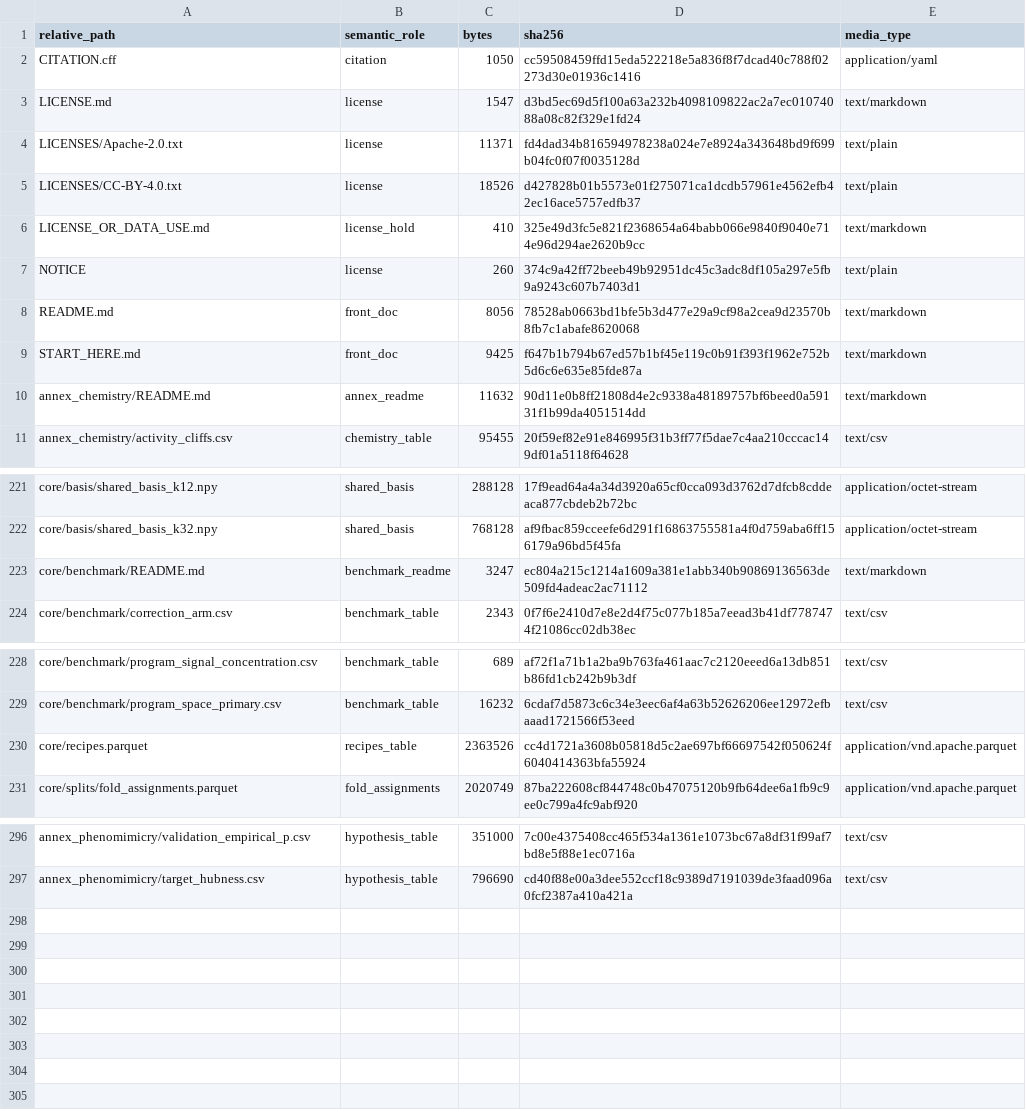
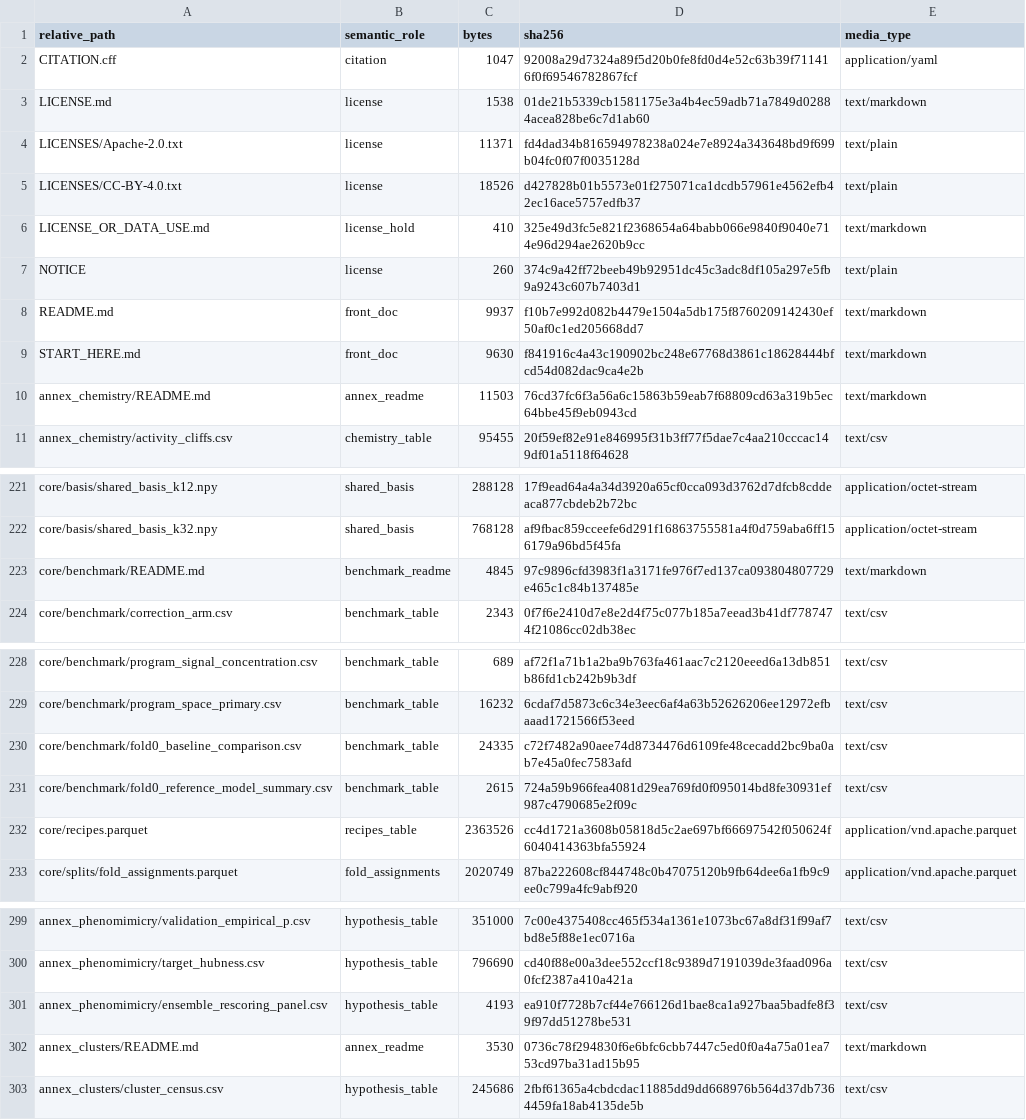
Before and after one commit to Zafrens/zscreen-pilot, a CSV file: provenance/file_manifest.csv, drawn as a sheet; only a part is shown, gaps mark what is left out; the diff covers the shown part only.

Commit message:
v1.5.0: annex_clusters census (1,007 null-calibrated analog families), phenomimicry ensemble rescoring panel, fold-0 baseline tables, docs/summary platform page, LIMITS.md renamed HOW_TO_READ.md, biology-first framing, consistency fixes

```diff
--- a/provenance/file_manifest.csv
+++ b/provenance/file_manifest.csv
@@ -1,4 +1,4 @@
 relative_path,semantic_role,bytes,sha256,media_type
-CITATION.cff,citation,1050,cc59508459ffd15eda522218e5a836f8f7dcad40c788f02273d30e01936c1416,application/yaml
-LICENSE.md,license,1547,d3bd5ec69d5f100a63a232b4098109822ac2a7ec01074088a08c82f329e1fd24,text/markdown
+CITATION.cff,citation,1047,92008a29d7324a89f5d20b0fe8fd0d4e52c63b39f711416f0f69546782867fcf,application/yaml
+LICENSE.md,license,1538,01de21b5339cb1581175e3a4b4ec59adb71a7849d02884acea828be6c7d1ab60,text/markdown
 LICENSES/Apache-2.0.txt,license,11371,fd4dad34b816594978238a024e7e8924a343648bd9f699b04fc0f07f0035128d,text/plain
@@ -7,5 +7,5 @@ LICENSE_OR_DATA_USE.md,license_hold,410,325e49d3fc5e821f2368654a64babb066e9840f9
 NOTICE,license,260,374c9a42ff72beeb49b92951dc45c3adc8df105a297e5fb9a9243c607b7403d1,text/plain
-README.md,front_doc,8056,78528ab0663bd1bfe5b3d477e29a9cf98a2cea9d23570b8fb7c1abafe8620068,text/markdown
-START_HERE.md,front_doc,9425,f647b1b794b67ed57b1bf45e119c0b91f393f1962e752b5d6c6e635e85fde87a,text/markdown
-annex_chemistry/README.md,annex_readme,11632,90d11e0b8ff21808d4e2c9338a48189757bf6beed0a59131f1b99da4051514dd,text/markdown
+README.md,front_doc,9937,f10b7e992d082b4479e1504a5db175f8760209142430ef50af0c1ed205668dd7,text/markdown
+START_HERE.md,front_doc,9630,f841916c4a43c190902bc248e67768d3861c18628444bfcd54d082dac9ca4e2b,text/markdown
+annex_chemistry/README.md,annex_readme,11503,76cd37fc6f3a56a6c15863b59eab7f68809cd63a319b5ec64bbe45f9eb0943cd,text/markdown
 annex_chemistry/activity_cliffs.csv,chemistry_table,95455,20f59ef82e91e846995f31b3ff77f5dae7c4aa210cccac149df01a5118f64628,text/csv
@@ -222,3 +222,3 @@ core/basis/shared_basis_k12.npy,shared_basis,288128,17f9ead64a4a34d3920a65cf0cca
 core/basis/shared_basis_k32.npy,shared_basis,768128,af9fbac859cceefe6d291f16863755581a4f0d759aba6ff156179a96bd5f45fa,application/octet-stream
-core/benchmark/README.md,benchmark_readme,3247,ec804a215c1214a1609a381e1abb340b90869136563de509fd4adeac2ac71112,text/markdown
+core/benchmark/README.md,benchmark_readme,4845,97c9896cfd3983f1a3171fe976f7ed137ca093804807729e465c1c84b137485e,text/markdown
 core/benchmark/correction_arm.csv,benchmark_table,2343,0f7f6e2410d7e8e2d4f75c077b185a7eead3b41df7787474f21086cc02db38ec,text/csv
@@ -229,2 +229,4 @@ core/benchmark/program_signal_concentration.csv,benchmark_table,689,af72f1a71b1a
 core/benchmark/program_space_primary.csv,benchmark_table,16232,6cdaf7d5873c6c34e3eec6af4a63b52626206ee12972efbaaad1721566f53eed,text/csv
+core/benchmark/fold0_baseline_comparison.csv,benchmark_table,24335,c72f7482a90aee74d8734476d6109fe48cecadd2bc9ba0ab7e45a0fec7583afd,text/csv
+core/benchmark/fold0_reference_model_summary.csv,benchmark_table,2615,724a59b966fea4081d29ea769fd0f095014bd8fe30931ef987c4790685e2f09c,text/csv
 core/recipes.parquet,recipes_table,2363526,cc4d1721a3608b05818d5c2ae697bf66697542f050624f6040414363bfa55924,application/vnd.apache.parquet
@@ -297 +300,4 @@ annex_phenomimicry/validation_empirical_p.csv,hypothesis_table,351000,7c00e43754
 annex_phenomimicry/target_hubness.csv,hypothesis_table,796690,cd40f88e00a3dee552ccf18c9389d7191039de3faad096a0fcf2387a410a421a,text/csv
+annex_phenomimicry/ensemble_rescoring_panel.csv,hypothesis_table,4193,ea910f7728b7cf44e766126d1bae8ca1a927baa5badfe8f39f97dd51278be531,text/csv
+annex_clusters/README.md,annex_readme,3530,0736c78f294830f6e6bfc6cbb7447c5ed0f0a4a75a01ea753cd97ba31ad15b95,text/markdown
+annex_clusters/cluster_census.csv,hypothesis_table,245686,2fbf61365a4cbdcdac11885dd9dd668976b564d37db7364459fa18ab4135de5b,text/csv
```
Also changed, not shown: 2 added rows, 1 removed row and 37 edited cells elsewhere in this file, annex_hypotheses/anchor_leads.csv, 29 other files.
